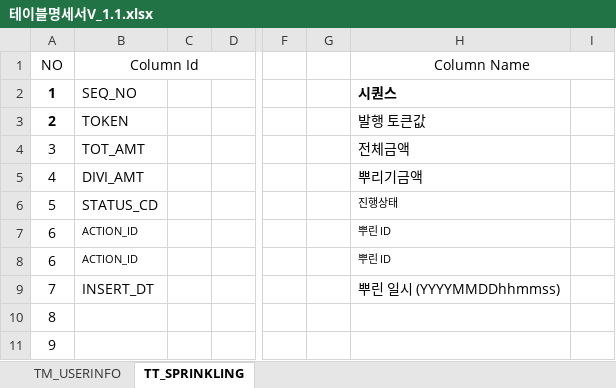
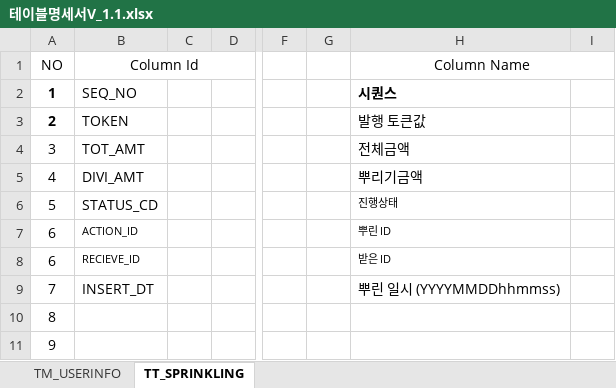
Before and after one commit to mhjung-git/kakaoexam, an Excel workbook: 테이블명세서V_1.1.xlsx, sheet TT_SPRINKLING, drawn as a sheet; only a part is shown, gaps mark what is left out; values as stored, in another font and other column widths than the file's, no borders; the diff names each change by its address in the sheet, - before the commit and + after, or states it on an @@ line.

```diff
--- a/테이블명세서V_1.1.xlsx (sheet TT_SPRINKLING)
+++ b/테이블명세서V_1.1.xlsx (sheet TT_SPRINKLING)
-B8: ACTION_ID
+B8: RECIEVE_ID
-H8: 뿌린 ID
+H8: 받은 ID
```
Also changed, not shown: 15 other files.
